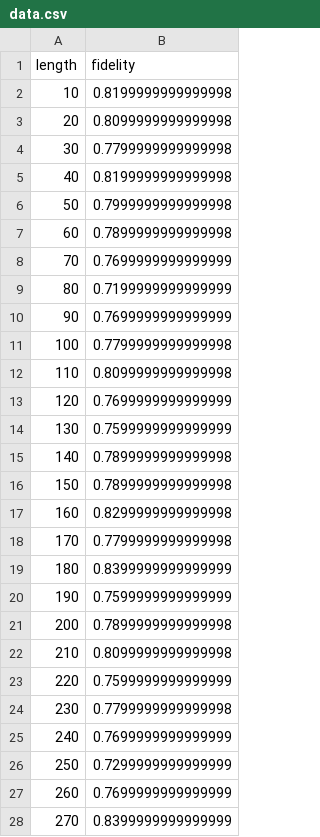
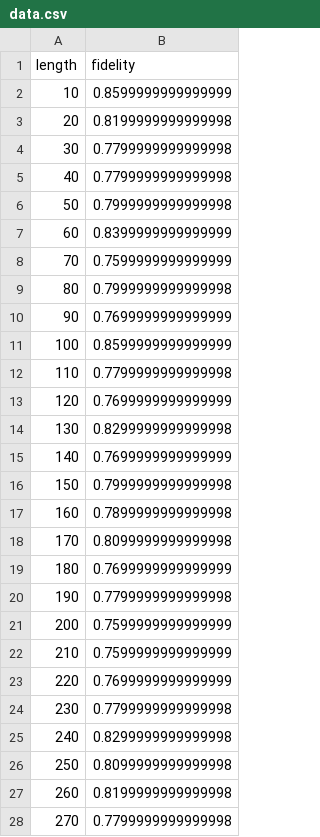
Before and after one commit to 4coding4/extended-quantum-network, a CSV file: src/example/data.csv, drawn as a sheet; only a part is shown; the diff covers the shown part only.

```diff
--- a/src/example/data.csv
+++ b/src/example/data.csv
@@ -1,28 +1,28 @@
 length,fidelity
-10,0.8199999999999998
-20,0.8099999999999998
+10,0.8599999999999999
+20,0.8199999999999998
 30,0.7799999999999998
-40,0.8199999999999998
+40,0.7799999999999998
 50,0.7999999999999998
-60,0.7899999999999998
-70,0.7699999999999999
-80,0.7199999999999999
+60,0.8399999999999999
+70,0.7599999999999999
+80,0.7999999999999998
 90,0.7699999999999999
-100,0.7799999999999998
-110,0.8099999999999998
+100,0.8599999999999999
+110,0.7799999999999998
 120,0.7699999999999999
-130,0.7599999999999999
-140,0.7899999999999998
-150,0.7899999999999998
-160,0.8299999999999998
-170,0.7799999999999998
-180,0.8399999999999999
-190,0.7599999999999999
-200,0.7899999999999998
-210,0.8099999999999998
-220,0.7599999999999999
+130,0.8299999999999998
+140,0.7699999999999999
+150,0.7999999999999998
+160,0.7899999999999998
+170,0.8099999999999998
+180,0.7699999999999999
+190,0.7799999999999998
+200,0.7599999999999999
+210,0.7599999999999999
+220,0.7699999999999999
 230,0.7799999999999998
-240,0.7699999999999999
-250,0.7299999999999999
-260,0.7699999999999999
-270,0.8399999999999999
+240,0.8299999999999998
+250,0.8099999999999998
+260,0.8199999999999998
+270,0.7799999999999998
```
Also changed, not shown: 1 added row and 66 edited cells elsewhere in this file, 2 other files.
